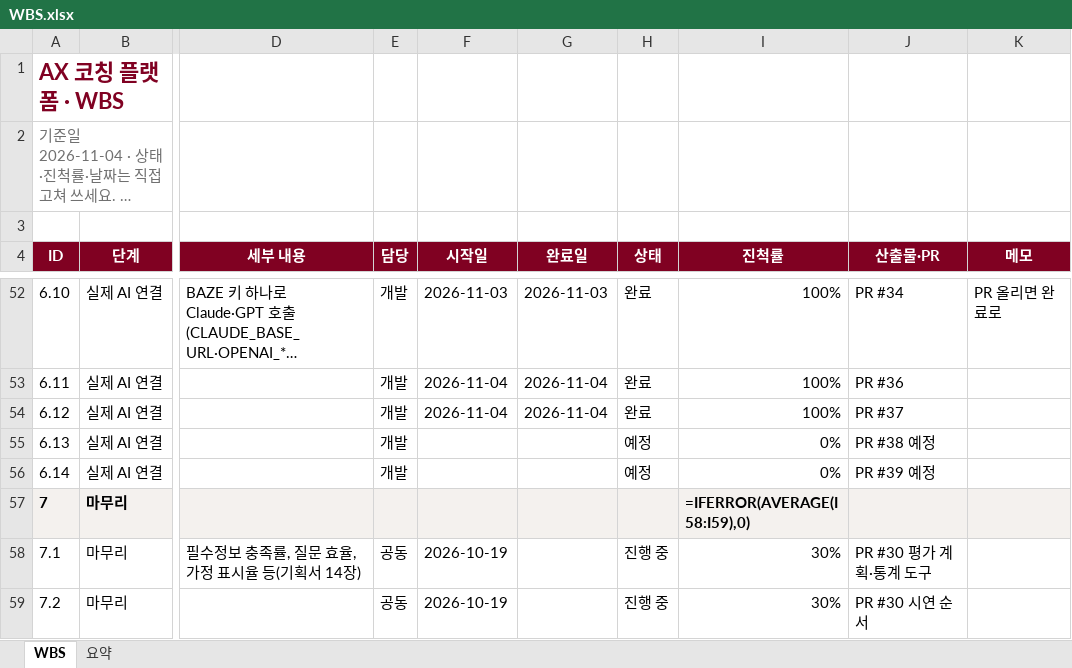
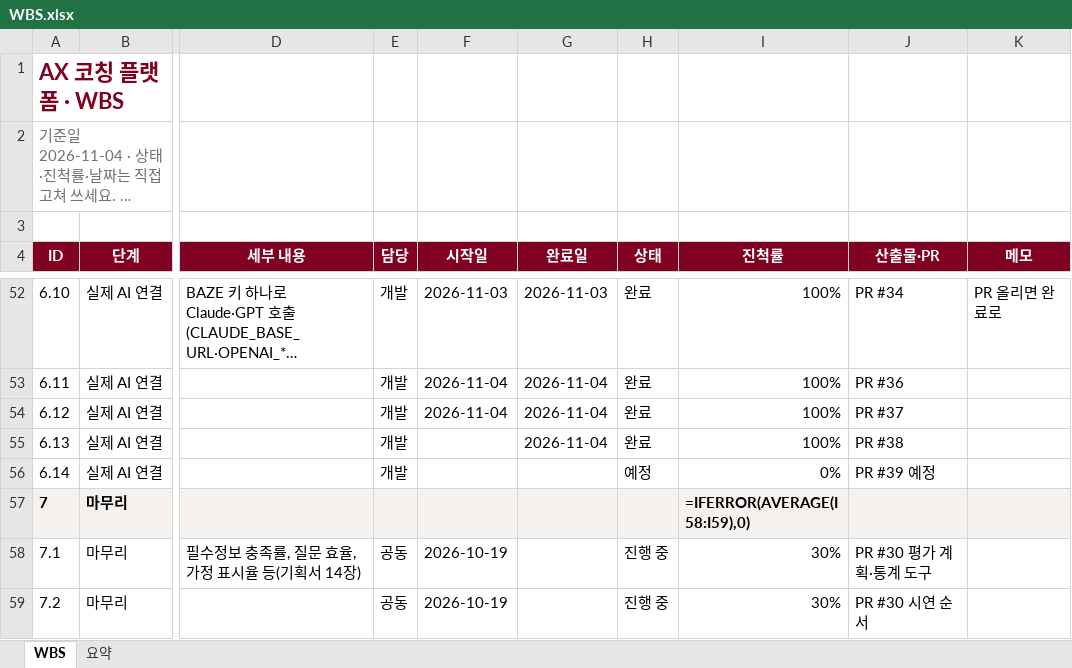
Before and after one commit to kimcheolhui9846/ax_platform_5, an Excel workbook: docs/WBS.xlsx, sheet WBS, drawn as a sheet; only a part is shown, gaps mark what is left out; long unchanged cells end in …; values as stored, in another font and other column widths than the file's, no borders; formulas without a stored value are shown as written; conditional formats not drawn; the diff names each change by its address in the sheet, - before the commit and + after, or states it on an @@ line.

```diff
--- a/docs/WBS.xlsx (sheet WBS)
+++ b/docs/WBS.xlsx (sheet WBS)
-G55 (완료일): (empty)
+G55 (완료일): 2026-11-04
-H55 (상태): 예정
+H55 (상태): 완료
-I55 (진척률): 0%
+I55 (진척률): 100%
-J55 (산출물·PR): PR #38 예정
+J55 (산출물·PR): PR #38
```
Also changed, not shown: docs/TEST-CASES.xlsx, 6 other files.
